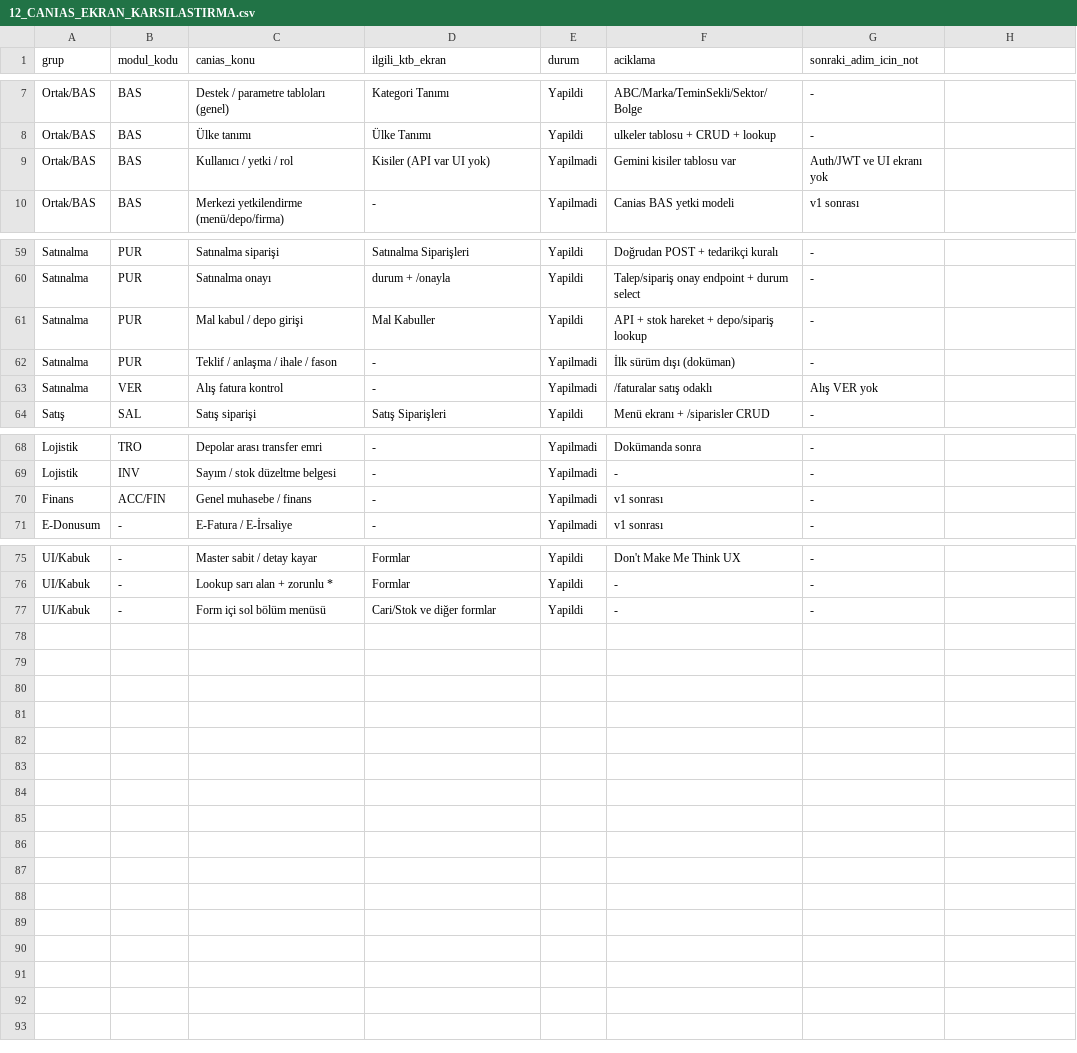
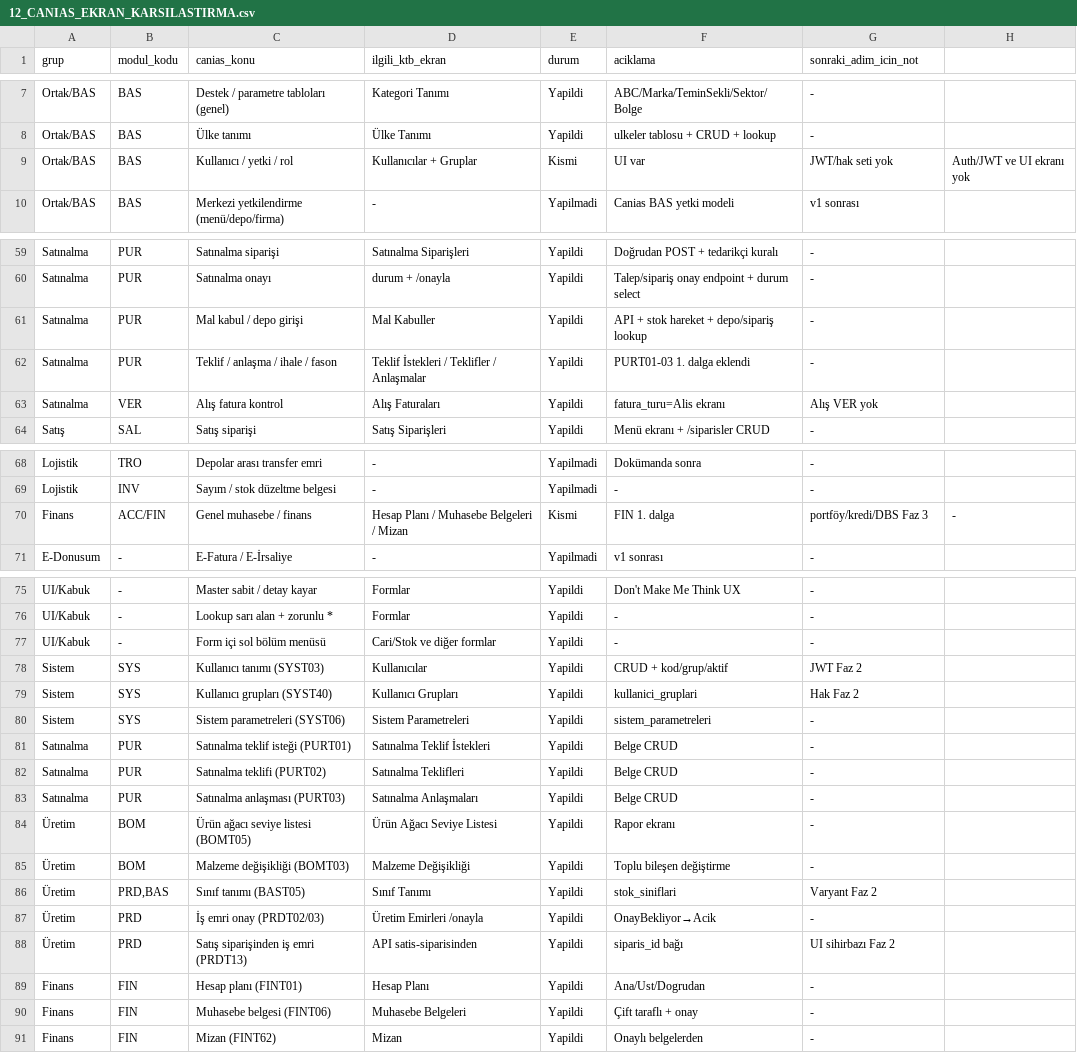
Before and after one commit to ktbkaa/erp-backend, a CSV file: docs/12_CANIAS_EKRAN_KARSILASTIRMA.csv, drawn as a sheet; only a part is shown, gaps mark what is left out; the diff covers the shown part only.

```diff
--- a/docs/12_CANIAS_EKRAN_KARSILASTIRMA.csv
+++ b/docs/12_CANIAS_EKRAN_KARSILASTIRMA.csv
@@ -8,3 +8,3 @@ Ortak/BAS;BAS;Destek / parametre tabloları (genel);Kategori Tanımı;Yapildi;AB
 Ortak/BAS;BAS;Ülke tanımı;Ülke Tanımı;Yapildi;ulkeler tablosu + CRUD + lookup;-
-Ortak/BAS;BAS;Kullanıcı / yetki / rol;Kisiler (API var UI yok);Yapilmadi;Gemini kisiler tablosu var;Auth/JWT ve UI ekranı yok
+Ortak/BAS;BAS;Kullanıcı / yetki / rol;Kullanıcılar + Gruplar;Kismi;UI var; JWT/hak seti yok;Auth/JWT ve UI ekranı yok
 Ortak/BAS;BAS;Merkezi yetkilendirme (menü/depo/firma);-;Yapilmadi;Canias BAS yetki modeli;v1 sonrası
@@ -61,4 +61,4 @@ Satınalma;PUR;Satınalma onayı;durum + /onayla;Yapildi;Talep/sipariş onay end
 Satınalma;PUR;Mal kabul / depo girişi;Mal Kabuller;Yapildi;API + stok hareket + depo/sipariş lookup;-
-Satınalma;PUR;Teklif / anlaşma / ihale / fason;-;Yapilmadi;İlk sürüm dışı (doküman);-
-Satınalma;VER;Alış fatura kontrol;-;Yapilmadi;/faturalar satış odaklı;Alış VER yok
+Satınalma;PUR;Teklif / anlaşma / ihale / fason;Teklif İstekleri / Teklifler / Anlaşmalar;Yapildi;PURT01-03 1. dalga eklendi;-
+Satınalma;VER;Alış fatura kontrol;Alış Faturaları;Yapildi;fatura_turu=Alis ekranı;Alış VER yok
 Satış;SAL;Satış siparişi;Satış Siparişleri;Yapildi;Menü ekranı + /siparisler CRUD;-
@@ -69,3 +69,3 @@ Lojistik;TRO;Depolar arası transfer emri;-;Yapilmadi;Dokümanda sonra;-
 Lojistik;INV;Sayım / stok düzeltme belgesi;-;Yapilmadi;-;-
-Finans;ACC/FIN;Genel muhasebe / finans;-;Yapilmadi;v1 sonrası;-
+Finans;ACC/FIN;Genel muhasebe / finans;Hesap Planı / Muhasebe Belgeleri / Mizan;Kismi;FIN 1. dalga; portföy/kredi/DBS Faz 3;-
 E-Donusum;-;E-Fatura / E-İrsaliye;-;Yapilmadi;v1 sonrası;-
@@ -77 +77,15 @@ UI/Kabuk;-;Lookup sarı alan + zorunlu *;Formlar;Yapildi;-;-
 UI/Kabuk;-;Form içi sol bölüm menüsü;Cari/Stok ve diğer formlar;Yapildi;-;-
+Sistem;SYS;Kullanıcı tanımı (SYST03);Kullanıcılar;Yapildi;CRUD + kod/grup/aktif;JWT Faz 2
+Sistem;SYS;Kullanıcı grupları (SYST40);Kullanıcı Grupları;Yapildi;kullanici_gruplari;Hak Faz 2
+Sistem;SYS;Sistem parametreleri (SYST06);Sistem Parametreleri;Yapildi;sistem_parametreleri;-
+Satınalma;PUR;Satınalma teklif isteği (PURT01);Satınalma Teklif İstekleri;Yapildi;Belge CRUD;-
+Satınalma;PUR;Satınalma teklifi (PURT02);Satınalma Teklifleri;Yapildi;Belge CRUD;-
+Satınalma;PUR;Satınalma anlaşması (PURT03);Satınalma Anlaşmaları;Yapildi;Belge CRUD;-
+Üretim;BOM;Ürün ağacı seviye listesi (BOMT05);Ürün Ağacı Seviye Listesi;Yapildi;Rapor ekranı;-
+Üretim;BOM;Malzeme değişikliği (BOMT03);Malzeme Değişikliği;Yapildi;Toplu bileşen değiştirme;-
+Üretim;PRD,BAS;Sınıf tanımı (BAST05);Sınıf Tanımı;Yapildi;stok_siniflari;Varyant Faz 2
+Üretim;PRD;İş emri onay (PRDT02/03);Üretim Emirleri /onayla;Yapildi;OnayBekliyor→Acik;-
+Üretim;PRD;Satış siparişinden iş emri (PRDT13);API satis-siparisinden;Yapildi;siparis_id bağı;UI sihirbazı Faz 2
+Finans;FIN;Hesap planı (FINT01);Hesap Planı;Yapildi;Ana/Ust/Dogrudan;-
+Finans;FIN;Muhasebe belgesi (FINT06);Muhasebe Belgeleri;Yapildi;Çift taraflı + onay;-
+Finans;FIN;Mizan (FINT62);Mizan;Yapildi;Onaylı belgelerden;-
```
Also changed, not shown: 1 edited cell elsewhere in this file, 29 other files.
